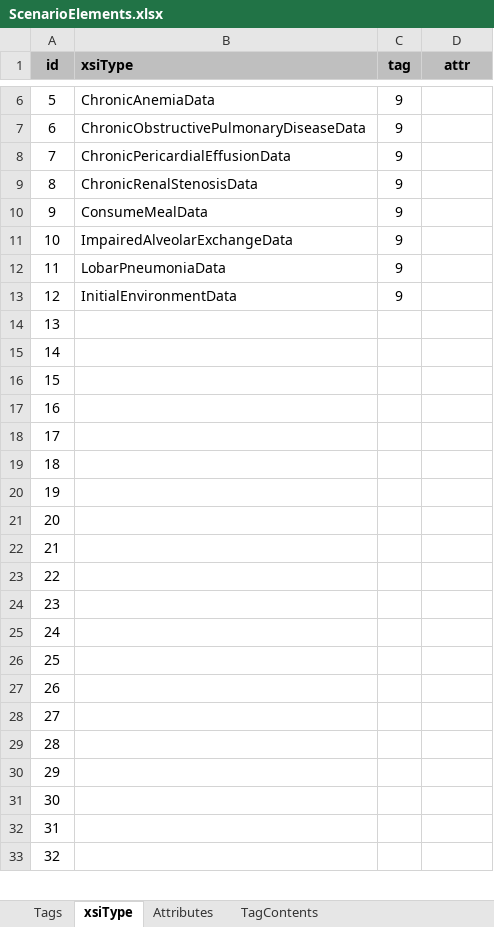
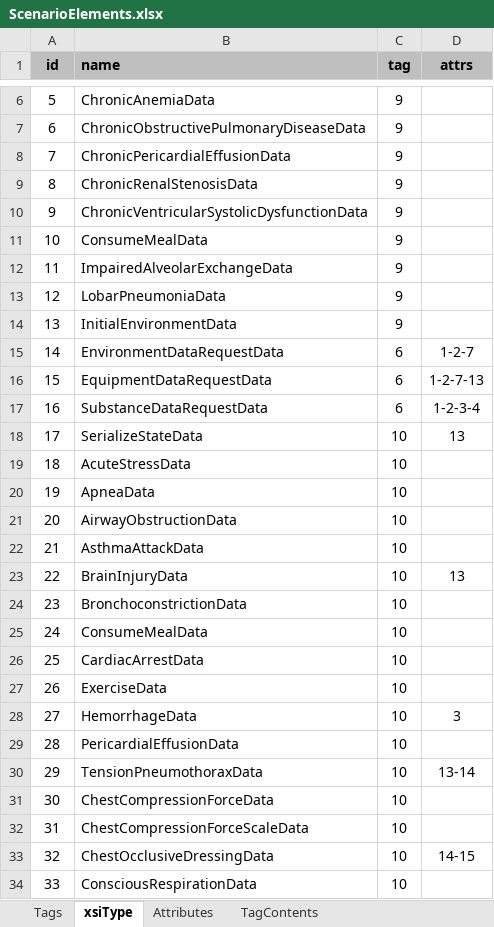
Before and after one commit to jagrafft/BioGearsMisc, an Excel workbook: ScenarioElements.xlsx, sheet xsiType, drawn as a sheet; only a part is shown, gaps mark what is left out; values as stored, in another font and other column widths than the file's, no borders; addresses are those after the commit; the diff covers the shown part only; the diff names each change by its address in the sheet, - before the commit and + after, or states it on an @@ line.

Commit message:
Updates

```diff
--- a/ScenarioElements.xlsx (sheet xsiType)
+++ b/ScenarioElements.xlsx (sheet xsiType)
-B1: xsiType
+B1: name
-D1: attr
+D1: attrs
+row 10: 9 | ChronicVentricularSystolicDysfunctionData | 9
@@ column A (id) renumbered between rows 11 and 61 @@
-B15 (name): (empty)
+B15 (name): EnvironmentDataRequestData
-C15:C17 (tag): (empty)
+C15:C17 (tag): 6
-D15 (attrs): (empty)
+D15 (attrs): 1-2-7
-B16 (name): (empty)
+B16 (name): EquipmentDataRequestData
-D16 (attrs): (empty)
+D16 (attrs): 1-2-7-13
-B17 (name): (empty)
+B17 (name): SubstanceDataRequestData
-D17 (attrs): (empty)
+D17 (attrs): 1-2-3-4
-B18 (name): (empty)
+B18 (name): SerializeStateData
-C18:C34 (tag): (empty)
+C18:C34 (tag): 10
-D18 (attrs): (empty)
+D18 (attrs): 13
-B19 (name): (empty)
+B19 (name): AcuteStressData
-B20 (name): (empty)
+B20 (name): ApneaData
-B21 (name): (empty)
+B21 (name): AirwayObstructionData
-B22 (name): (empty)
+B22 (name): AsthmaAttackData
-B23 (name): (empty)
+B23 (name): BrainInjuryData
-D23 (attrs): (empty)
+D23 (attrs): 13
-B24 (name): (empty)
+B24 (name): BronchoconstrictionData
-B25 (name): (empty)
+B25 (name): ConsumeMealData
-B26 (name): (empty)
+B26 (name): CardiacArrestData
-B27 (name): (empty)
+B27 (name): ExerciseData
-B28 (name): (empty)
+B28 (name): HemorrhageData
-D28 (attrs): (empty)
+D28 (attrs): 3
-B29 (name): (empty)
+B29 (name): PericardialEffusionData
-B30 (name): (empty)
+B30 (name): TensionPneumothoraxData
-D30 (attrs): (empty)
+D30 (attrs): 13-14
-B31 (name): (empty)
+B31 (name): ChestCompressionForceData
-B32 (name): (empty)
+B32 (name): ChestCompressionForceScaleData
-B33 (name): (empty)
+B33 (name): ChestOcclusiveDressingData
-D33 (attrs): (empty)
+D33 (attrs): 14-15
-B34 (name): (empty)
+B34 (name): ConsciousRespirationData
```
Also changed, not shown: 49 removed rows and 71 edited cells elsewhere in this sheet, sheet Tags, sheet Attributes, sheet TagContents.
